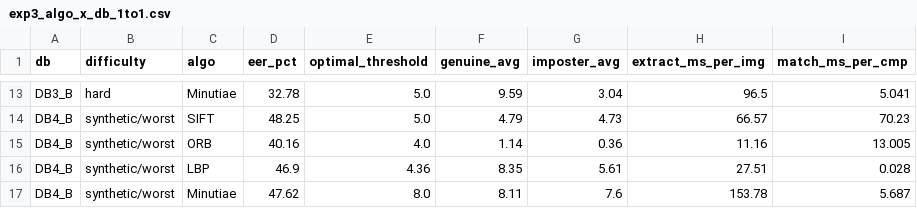
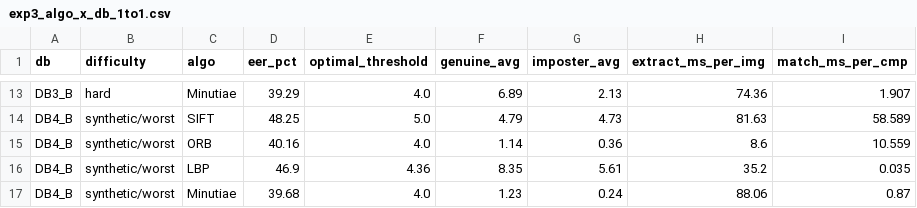
Before and after one commit to Nam185/A-Comparative-Study-of-Fingerprint-Verification-Algorithms, a CSV file: results/exp3_algo_x_db_1to1.csv, drawn as a sheet; only a part is shown, gaps mark what is left out; the diff covers the shown part only; the diff names each change by its address in the sheet, - before the commit and + after, or states it on an @@ line.

```diff
--- a/results/exp3_algo_x_db_1to1.csv
+++ b/results/exp3_algo_x_db_1to1.csv
-D13 (eer_pct): 32.78
+D13 (eer_pct): 39.29
-E13 (optimal_threshold): 5.0
+E13 (optimal_threshold): 4.0
-F13 (genuine_avg): 9.59
+F13 (genuine_avg): 6.89
-G13 (imposter_avg): 3.04
+G13 (imposter_avg): 2.13
-H13 (extract_ms_per_img): 96.5
+H13 (extract_ms_per_img): 74.36
-I13 (match_ms_per_cmp): 5.041
+I13 (match_ms_per_cmp): 1.907
-H14 (extract_ms_per_img): 66.57
+H14 (extract_ms_per_img): 81.63
-I14 (match_ms_per_cmp): 70.23
+I14 (match_ms_per_cmp): 58.589
-H15 (extract_ms_per_img): 11.16
+H15 (extract_ms_per_img): 8.6
-I15 (match_ms_per_cmp): 13.005
+I15 (match_ms_per_cmp): 10.559
-H16 (extract_ms_per_img): 27.51
+H16 (extract_ms_per_img): 35.2
-I16 (match_ms_per_cmp): 0.028
+I16 (match_ms_per_cmp): 0.035
-D17 (eer_pct): 47.62
+D17 (eer_pct): 39.68
-E17 (optimal_threshold): 8.0
+E17 (optimal_threshold): 4.0
-F17 (genuine_avg): 8.11
+F17 (genuine_avg): 1.23
-G17 (imposter_avg): 7.6
+G17 (imposter_avg): 0.24
-H17 (extract_ms_per_img): 153.78
+H17 (extract_ms_per_img): 88.06
-I17 (match_ms_per_cmp): 5.687
+I17 (match_ms_per_cmp): 0.87
```
Also changed, not shown: 29 edited cells elsewhere in this file, results/exp2_preprocessing_all_algos.csv, results/exp3_algo_x_db_1toN.csv, 7 other files.
